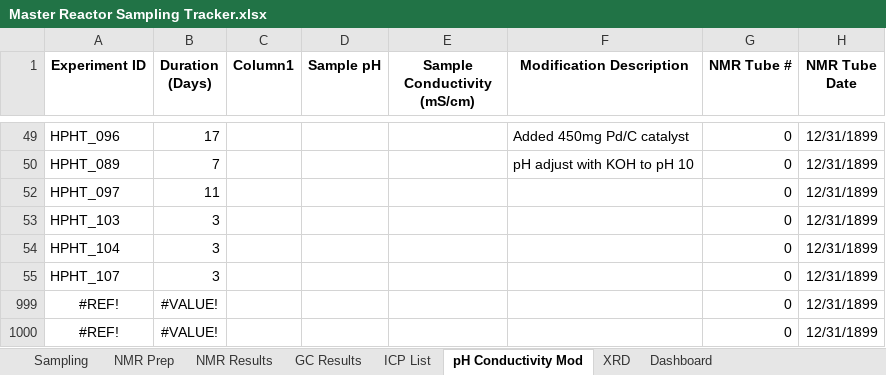
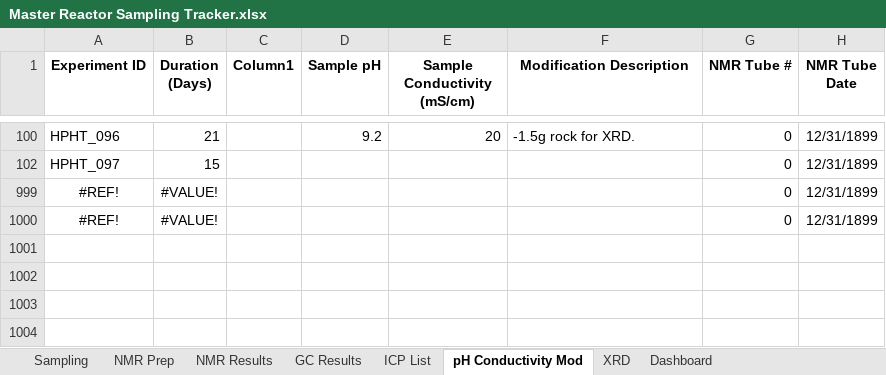
Before and after one commit to mathew-h/experiment-tracking-sandbox, an Excel workbook: docs/sample_data/Master Reactor Sampling Tracker.xlsx, sheet pH Conductivity Mod, drawn as a sheet; only a part is shown, gaps mark what is left out; values as stored, in another font and other column widths than the file's, no borders; table styles not drawn; removed rows and columns are numbered as before the commit, all else as after; the diff covers the shown part only; the diff names each change by its address in the sheet, - before the commit and + after, or states it on an @@ line.

```diff
--- a/docs/sample_data/Master Reactor Sampling Tracker.xlsx (sheet pH Conductivity Mod)
+++ b/docs/sample_data/Master Reactor Sampling Tracker.xlsx (sheet pH Conductivity Mod)
-B100 (Duration (Days)): 17
+B100 (Duration (Days)): 21
-D100 (Sample pH): (empty)
+D100 (Sample pH): 9.2
-E100 (Sample Conductivity (mS/cm)): (empty)
+E100 (Sample Conductivity (mS/cm)): 20
-F100 (Modification Description): Added 450mg Pd/C catalyst
+F100 (Modification Description): -1.5g rock for XRD.
-row 50: HPHT_089 | 7 |  |  |  | pH adjust with KOH to pH 10 | 0 | 12/31/1899
-B102 (Duration (Days)): 11
+B102 (Duration (Days)): 15
-row 53: HPHT_103 | 3 |  |  |  |  | 0 | 12/31/1899
-row 54: HPHT_104 | 3 |  |  |  |  | 0 | 12/31/1899
-row 55: HPHT_107 | 3 |  |  |  |  | 0 | 12/31/1899
```
Also changed, not shown: 42 added rows, 1 hidden or unhidden row and 15 edited cells elsewhere in this sheet, sheet NMR Prep, sheet Dashboard, sheet NMR Results, sheet Sampling, sheet ICP List, sheet GC Results, 1 more sheet, formulas that keep their value, hidden cells, 6 other files.
